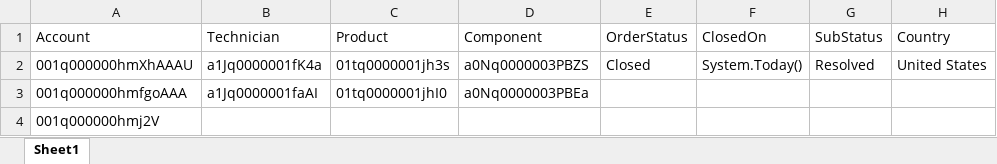
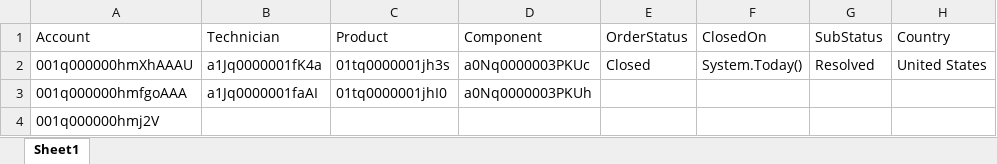
Before and after one commit to AbdulSvmx/Sahi_Project_Lightning, an Excel workbook: svmx/test_lab/test_cases/analytics/an_excleData/an_Datasheet1.xlsx, sheet Sheet1, drawn as a sheet; only a part is shown; values as stored, in another font and other column widths than the file's, no borders; the diff names each change by its address in the sheet, - before the commit and + after, or states it on an @@ line.

Commit message:
Changes made to the sheet
Changes made to the sheet

```diff
--- a/svmx/test_lab/test_cases/analytics/an_excleData/an_Datasheet1.xlsx (sheet Sheet1)
+++ b/svmx/test_lab/test_cases/analytics/an_excleData/an_Datasheet1.xlsx (sheet Sheet1)
-D2 (Component): a0Nq0000003PBZS
+D2 (Component): a0Nq0000003PKUc
-D3 (Component): a0Nq0000003PBEa
+D3 (Component): a0Nq0000003PKUh
```
